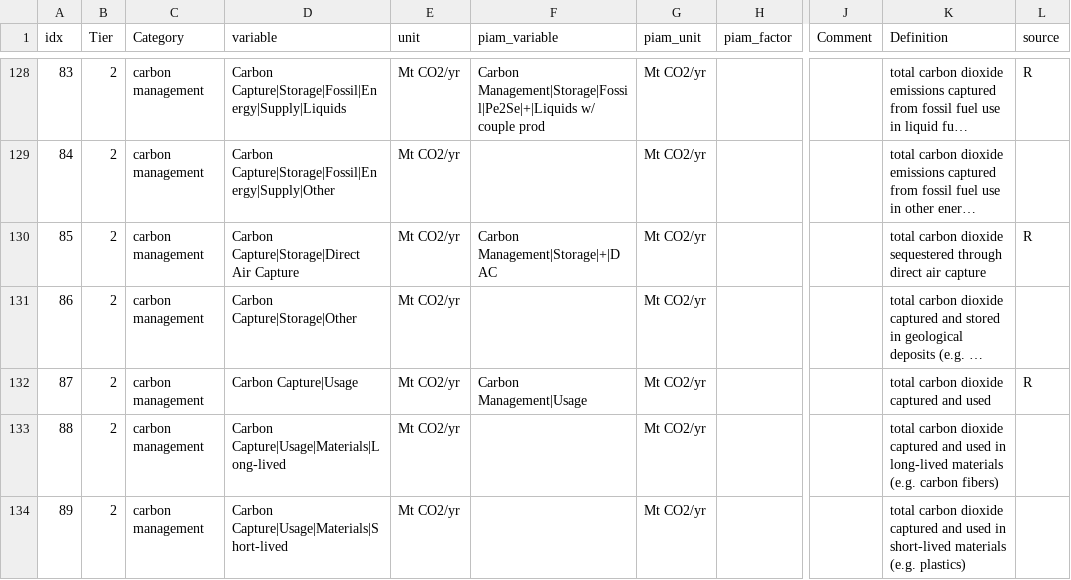
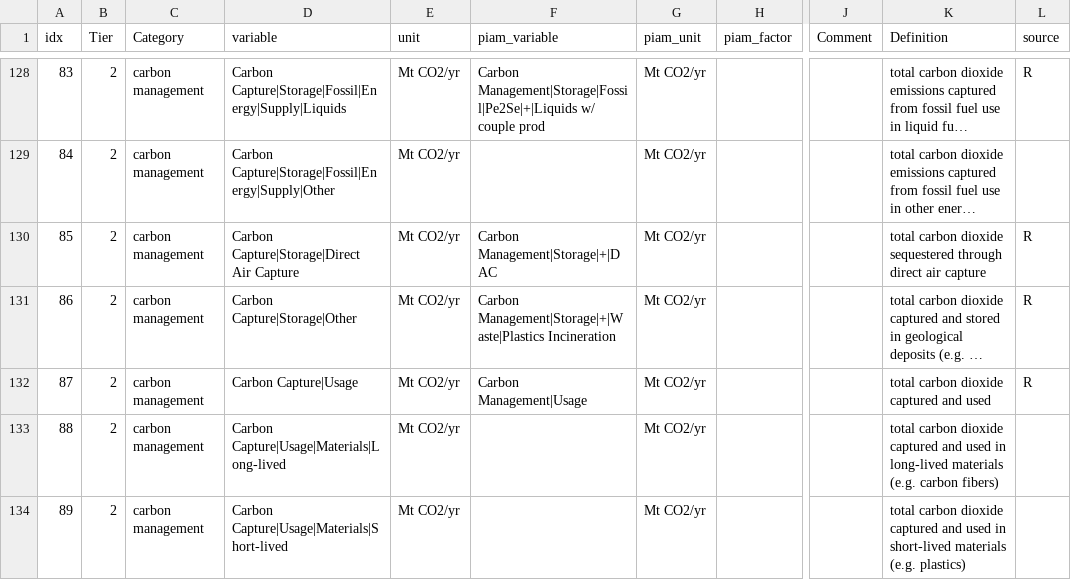
Before and after one commit to tonnrueter/piamInterfaces, a CSV file: inst/mappings/mapping_NAVIGATE.csv, drawn as a sheet; only a part is shown, gaps mark what is left out; long unchanged cells end in …; the diff names each change by its address in the sheet, - before the commit and + after, or states it on an @@ line.

Commit message:
NAVIGATE: add CCS|Plastics Incineration also to Storage

```diff
--- a/inst/mappings/mapping_NAVIGATE.csv
+++ b/inst/mappings/mapping_NAVIGATE.csv
-F131 (piam_variable): (empty)
+F131 (piam_variable): Carbon Management|Storage|+|Waste|Plastics Incineration
-L131 (source): (empty)
+L131 (source): R
```
Also changed, not shown: 4 other files.
